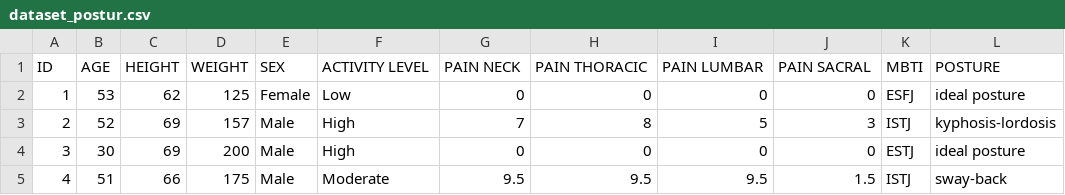
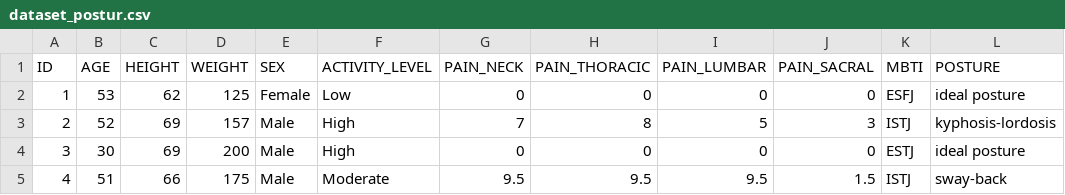
Before and after one commit to muhammadzakariyah/biostatistika, a CSV file: dataset_postur.csv, drawn as a sheet; only a part is shown.

Commit message:
Update dataset_postur.csv

```diff
--- a/dataset_postur.csv
+++ b/dataset_postur.csv
@@ -1,2 +1,2 @@
-ID,AGE,HEIGHT,WEIGHT,SEX,ACTIVITY LEVEL,PAIN NECK,PAIN THORACIC,PAIN LUMBAR,PAIN SACRAL,MBTI,POSTURE
+ID,AGE,HEIGHT,WEIGHT,SEX,ACTIVITY_LEVEL,PAIN_NECK,PAIN_THORACIC,PAIN_LUMBAR,PAIN_SACRAL,MBTI,POSTURE
 1,53,62,125,Female,Low,0,0,0,0,ESFJ,ideal posture
```
